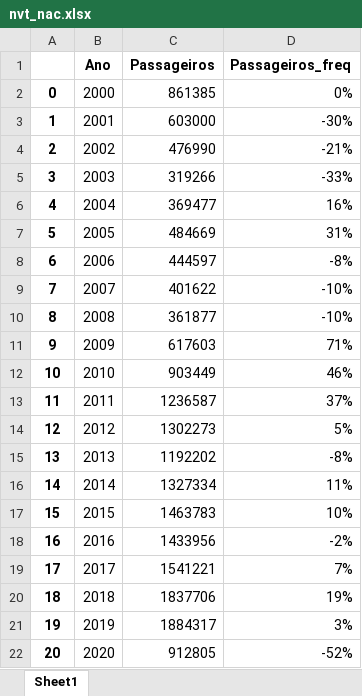
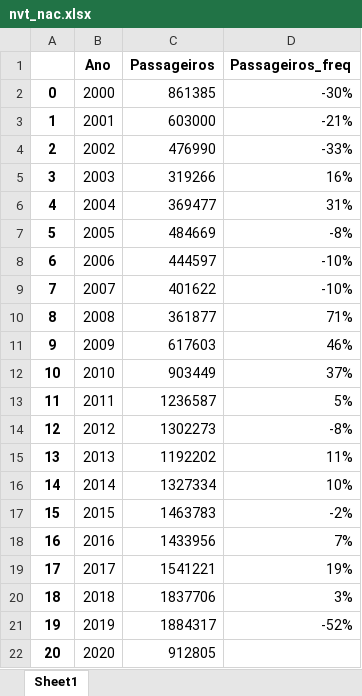
Before and after one commit to vitorfgr/Regressao_Decolagem, an Excel workbook: Passageiros pagos/nvt_nac.xlsx, sheet Sheet1, drawn as a sheet; values as stored, in another font and other column widths than the file's, no borders; the diff names each change by its address in the sheet, - before the commit and + after, or states it on an @@ line.

```diff
--- a/Passageiros pagos/nvt_nac.xlsx (sheet Sheet1)
+++ b/Passageiros pagos/nvt_nac.xlsx (sheet Sheet1)
-D2 (Passageiros_freq): 0%
+D2 (Passageiros_freq): -30%
-D3 (Passageiros_freq): -30%
+D3 (Passageiros_freq): -21%
-D4 (Passageiros_freq): -21%
+D4 (Passageiros_freq): -33%
-D5 (Passageiros_freq): -33%
+D5 (Passageiros_freq): 16%
-D6 (Passageiros_freq): 16%
+D6 (Passageiros_freq): 31%
-D7 (Passageiros_freq): 31%
+D7 (Passageiros_freq): -8%
-D8 (Passageiros_freq): -8%
+D8 (Passageiros_freq): -10%
-D10 (Passageiros_freq): -10%
+D10 (Passageiros_freq): 71%
-D11 (Passageiros_freq): 71%
+D11 (Passageiros_freq): 46%
-D12 (Passageiros_freq): 46%
+D12 (Passageiros_freq): 37%
-D13 (Passageiros_freq): 37%
+D13 (Passageiros_freq): 5%
-D14 (Passageiros_freq): 5%
+D14 (Passageiros_freq): -8%
-D15 (Passageiros_freq): -8%
+D15 (Passageiros_freq): 11%
-D16 (Passageiros_freq): 11%
+D16 (Passageiros_freq): 10%
-D17 (Passageiros_freq): 10%
+D17 (Passageiros_freq): -2%
-D18 (Passageiros_freq): -2%
+D18 (Passageiros_freq): 7%
-D19 (Passageiros_freq): 7%
+D19 (Passageiros_freq): 19%
-D20 (Passageiros_freq): 19%
+D20 (Passageiros_freq): 3%
-D21 (Passageiros_freq): 3%
+D21 (Passageiros_freq): -52%
-D22 (Passageiros_freq): -52%
+D22 (Passageiros_freq): (empty)
```
Also changed, not shown: formulas that keep their value, Dados macros/statistic_id262858_opec-oil-price-annually-1960-2022.xlsx, Passageiros pagos/cwb_nac.xlsx, 5 other files.
